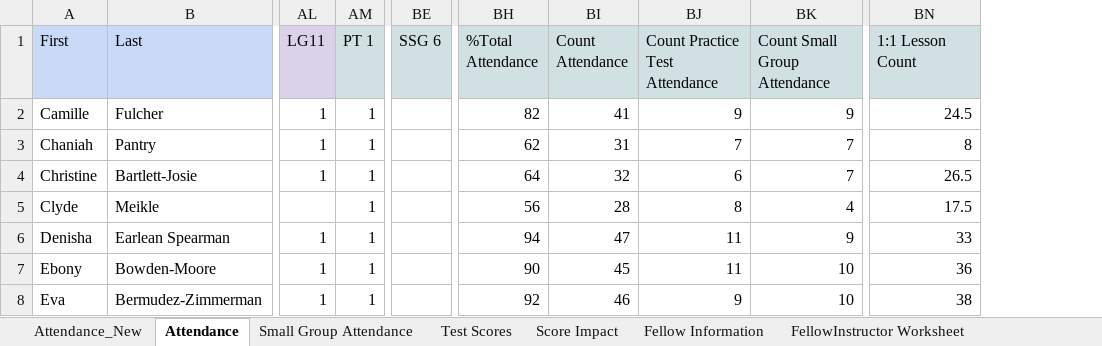
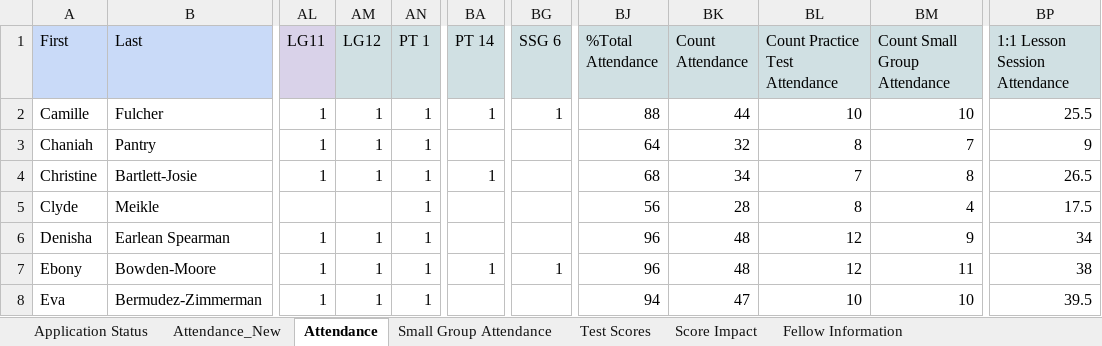
Before and after one commit to narayaprice/Access-to-Law-School-Dashboard, an Excel workbook: YA2LS Cohort 4 Data (2024 Fellows).xlsx, sheet Attendance, drawn as a sheet; only a part is shown, gaps mark what is left out; values as stored, in another font and other column widths than the file's, no borders; addresses are those after the commit; the diff covers the shown part only; the diff names each change by its address in the sheet, - before the commit and + after, or states it on an @@ line.

```diff
--- a/YA2LS Cohort 4 Data (2024 Fellows).xlsx (sheet Attendance)
+++ b/YA2LS Cohort 4 Data (2024 Fellows).xlsx (sheet Attendance)
+sheet tab: Application Status
+column AM (LG12), rows 2-8: 1 | 1 | 1 |  | 1 | 1 | 1
+column BA (PT 14), rows 2-7: 1 |  | 1 |  |  | 1
-BP1: 1:1 Lesson Count
+BP1: 1:1 Lesson Session Attendance
-BG2 (SSG 6): (empty)
+BG2 (SSG 6): 1
-BJ2 (%Total Attendance): 82
+BJ2 (%Total Attendance): 88
-BK2 (Count Attendance): 41
+BK2 (Count Attendance): 44
-BL2 (Count Practice Test Attendance): 9
+BL2 (Count Practice Test Attendance): 10
-BM2 (Count Small Group Attendance): 9
+BM2 (Count Small Group Attendance): 10
-BP2 (1:1 Lesson Session Attendance): 24.5
+BP2 (1:1 Lesson Session Attendance): 25.5
-BJ3 (%Total Attendance): 62
+BJ3 (%Total Attendance): 64
-BK3 (Count Attendance): 31
+BK3 (Count Attendance): 32
-BL3 (Count Practice Test Attendance): 7
+BL3 (Count Practice Test Attendance): 8
-BP3 (1:1 Lesson Session Attendance): 8
+BP3 (1:1 Lesson Session Attendance): 9
-BJ4 (%Total Attendance): 64
+BJ4 (%Total Attendance): 68
-BK4 (Count Attendance): 32
+BK4 (Count Attendance): 34
-BL4 (Count Practice Test Attendance): 6
+BL4 (Count Practice Test Attendance): 7
-BM4 (Count Small Group Attendance): 7
+BM4 (Count Small Group Attendance): 8
-BJ6 (%Total Attendance): 94
+BJ6 (%Total Attendance): 96
-BK6 (Count Attendance): 47
+BK6 (Count Attendance): 48
-BL6:BL7 (Count Practice Test Attendance): 11
+BL6:BL7 (Count Practice Test Attendance): 12
-BP6 (1:1 Lesson Session Attendance): 33
+BP6 (1:1 Lesson Session Attendance): 34
-BG7 (SSG 6): (empty)
+BG7 (SSG 6): 1
-BJ7 (%Total Attendance): 90
+BJ7 (%Total Attendance): 96
-BK7 (Count Attendance): 45
+BK7 (Count Attendance): 48
-BM7 (Count Small Group Attendance): 10
+BM7 (Count Small Group Attendance): 11
-BP7 (1:1 Lesson Session Attendance): 36
+BP7 (1:1 Lesson Session Attendance): 38
-BJ8 (%Total Attendance): 92
+BJ8 (%Total Attendance): 94
-BK8 (Count Attendance): 46
+BK8 (Count Attendance): 47
-BL8 (Count Practice Test Attendance): 9
+BL8 (Count Practice Test Attendance): 10
-BP8 (1:1 Lesson Session Attendance): 38
+BP8 (1:1 Lesson Session Attendance): 39.5
```
Also changed, not shown: 45 edited cells elsewhere in this sheet, sheet Score Impact, sheet Fellow Information, sheet Test Scores, sheet Attendance_New, formulas that keep their value, charts or pictures, 2 other files.
